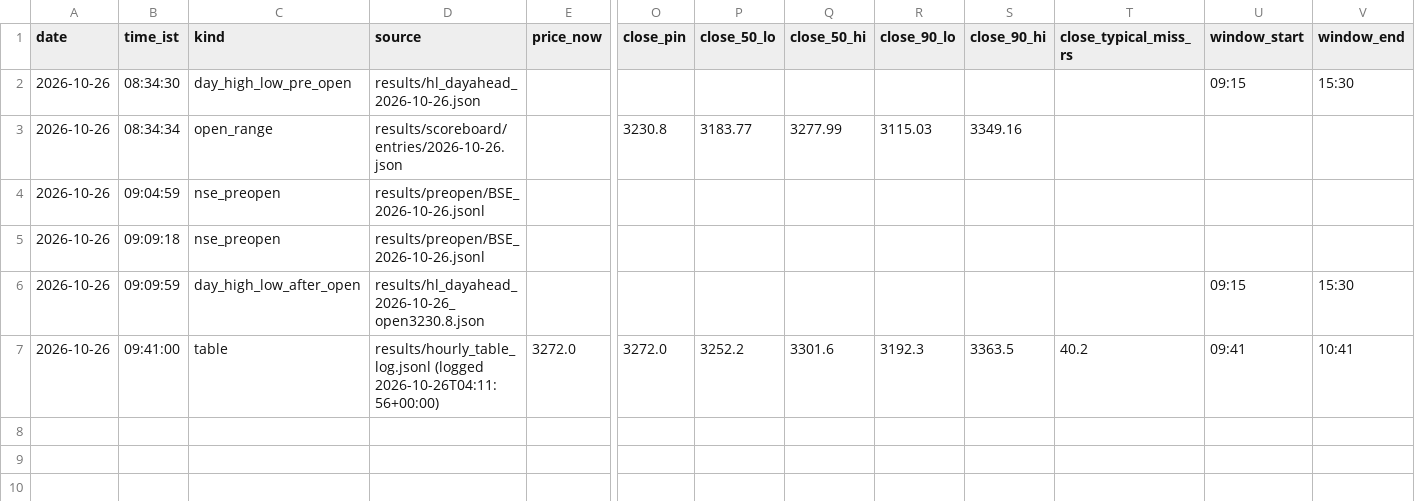
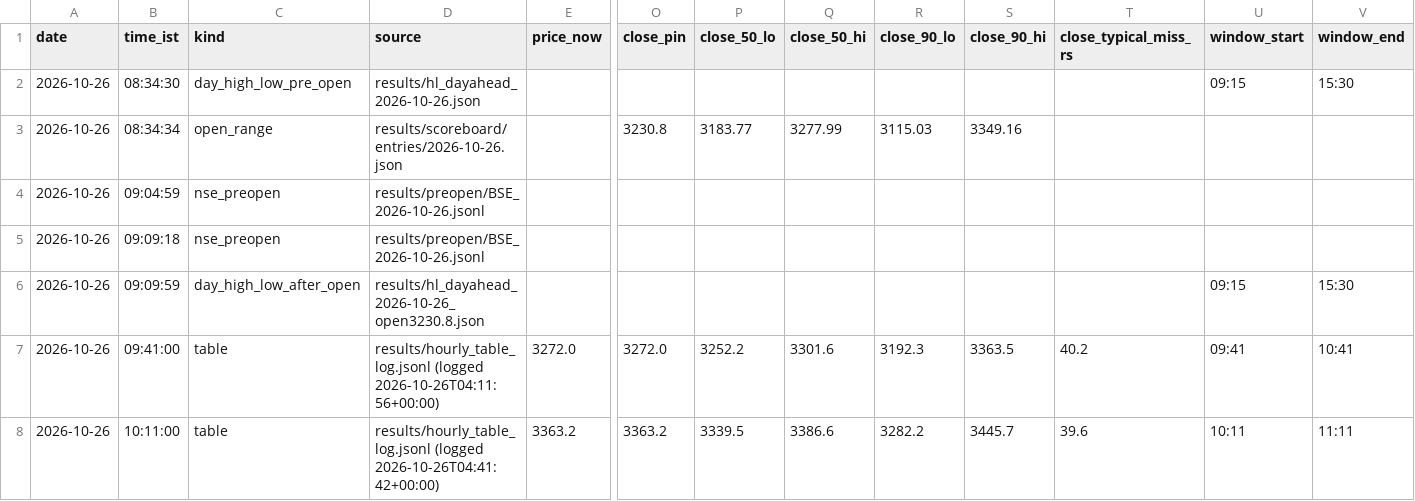
Before and after one commit to shauryaa1808g-max/pred_18, a CSV file: results/readings/by_day/2026-10-26.csv, drawn as a sheet; only a part is shown, gaps mark what is left out; rows hold the shown columns only; the diff names each change by its address in the sheet, - before the commit and + after, or states it on an @@ line.

```diff
--- a/results/readings/by_day/2026-10-26.csv
+++ b/results/readings/by_day/2026-10-26.csv
+row 8: 2026-10-26 | 10:11:00 | table | results/hourly_table_log.jsonl (logged 2026-10-26T04:41:42+00:00) | 3363.2 | 3363.2 | 3339.5 | 3386.6 | 3282.2 | 3445.7 | 39.6 | 10:11 | 11:11
```
Also changed, not shown: results/live_hl_bars_1m.csv, results/readings/readings.csv, 2 other files.
